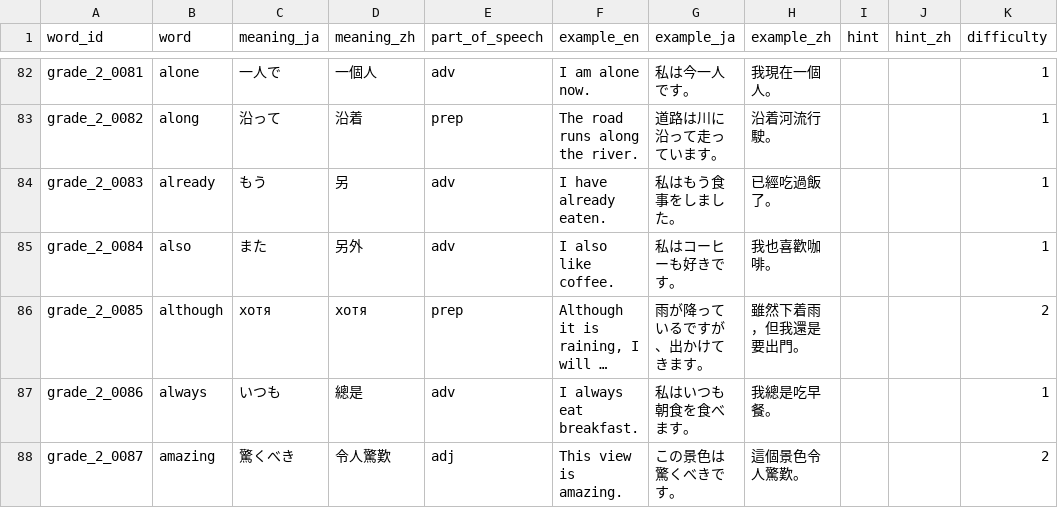
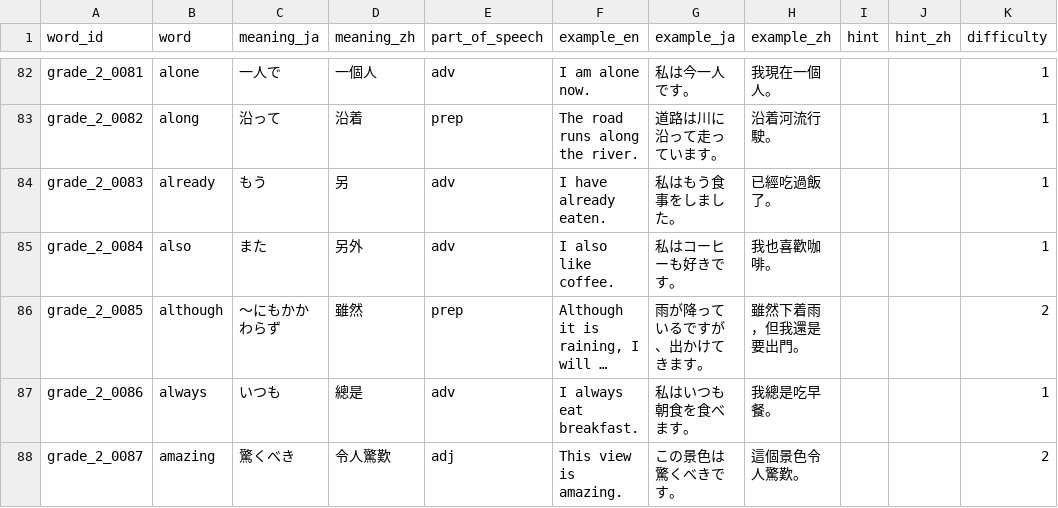
Before and after one commit to angeldarcy-oss/eiken-rpg-app, a CSV file: data/words/grade_2.csv, drawn as a sheet; only a part is shown, gaps mark what is left out; long unchanged cells end in …; the diff names each change by its address in the sheet, - before the commit and + after, or states it on an @@ line.

```diff
--- a/data/words/grade_2.csv
+++ b/data/words/grade_2.csv
-C86 (meaning_ja): хотя
+C86 (meaning_ja): 〜にもかかわらず
-D86 (meaning_zh): хотя
+D86 (meaning_zh): 雖然
```
Also changed, not shown: data/words/grade_4.csv.
